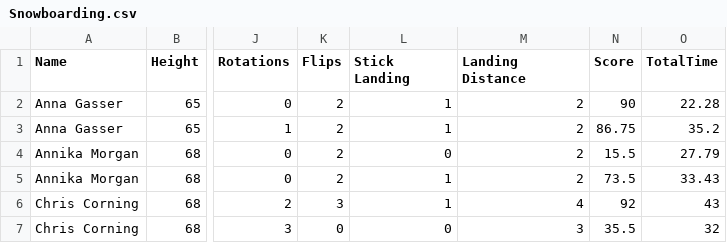
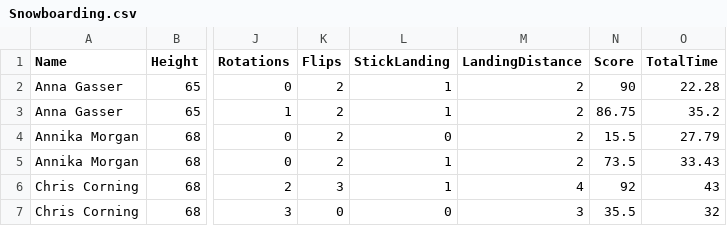
Before and after one commit to Archivist-Henoc/STOR538_Basketball_Spread_Predic, a CSV file: Snowboarding.csv, drawn as a sheet; only a part is shown, gaps mark what is left out; the diff names each change by its address in the sheet, - before the commit and + after, or states it on an @@ line.

Commit message:
Update Snowboarding.csv

```diff
--- a/Snowboarding.csv
+++ b/Snowboarding.csv
-L1: Stick Landing
+L1: StickLanding
-M1: Landing Distance
+M1: LandingDistance
```
